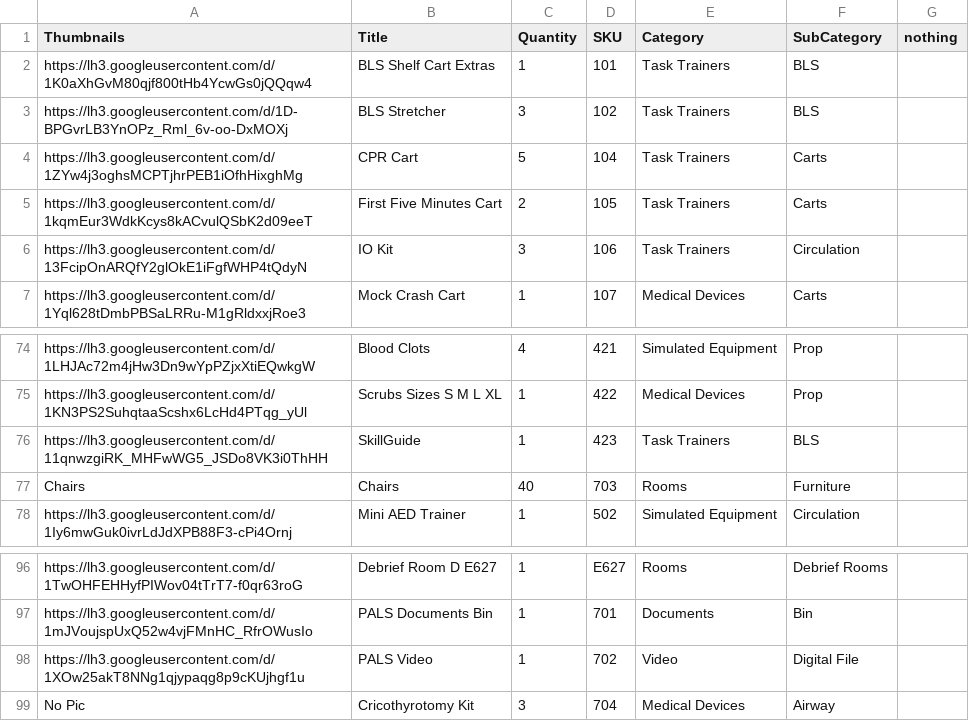
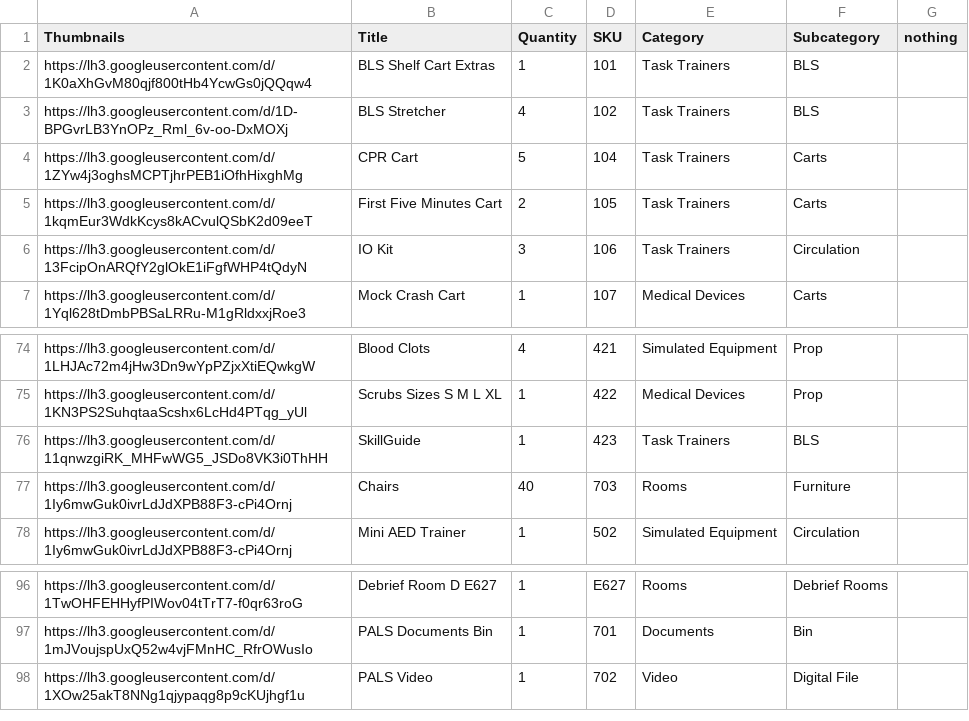
Before and after one commit to BCCWSIM/simorder, a CSV file: Resources.csv, drawn as a sheet; only a part is shown, gaps mark what is left out.

Commit message:
Add files via upload

```diff
--- a/Resources.csv
+++ b/Resources.csv
@@ -1,4 +1,4 @@
-Thumbnails,Title,Quantity,SKU,Category,SubCategory,nothing
+Thumbnails,Title,Quantity,SKU,Category,Subcategory,nothing
 https://lh3.googleusercontent.com/d/1K0aXhGvM80qjf800tHb4YcwGs0jQQqw4,BLS Shelf Cart Extras,1,101,Task Trainers,BLS
-https://lh3.googleusercontent.com/d/1D-BPGvrLB3YnOPz_Rml_6v-oo-DxMOXj,BLS Stretcher ,3,102,Task Trainers,BLS
+https://lh3.googleusercontent.com/d/1D-BPGvrLB3YnOPz_Rml_6v-oo-DxMOXj,BLS Stretcher ,4,102,Task Trainers,BLS
 https://lh3.googleusercontent.com/d/1ZYw4j3oghsMCPTjhrPEB1iOfhHixghMg,CPR Cart,5,104,Task Trainers,Carts
@@ -76,3 +76,3 @@ https://lh3.googleusercontent.com/d/1KN3PS2SuhqtaaScshx6LcHd4PTqg_yUl,Scrubs Siz
 https://lh3.googleusercontent.com/d/11qnwzgiRK_MHFwWG5_JSDo8VK3i0ThHH,SkillGuide,1,423,Task Trainers,BLS
-Chairs,Chairs,40,703,Rooms,Furniture
+https://lh3.googleusercontent.com/d/1Iy6mwGuk0ivrLdJdXPB88F3-cPi4Ornj,Chairs,40,703,Rooms,Furniture
 https://lh3.googleusercontent.com/d/1Iy6mwGuk0ivrLdJdXPB88F3-cPi4Ornj,Mini AED Trainer,1,502,Simulated Equipment,Circulation
@@ -98,2 +98 @@ https://lh3.googleusercontent.com/d/1mJVoujspUxQ52w4vjFMnHC_RfrOWusIo,PALS Docum
 https://lh3.googleusercontent.com/d/1XOw25akT8NNg1qjypaqg8p9cKUjhgf1u,PALS Video,1,702,Video,Digital File
-No Pic,Cricothyrotomy Kit,3,704,Medical Devices,Airway
```
